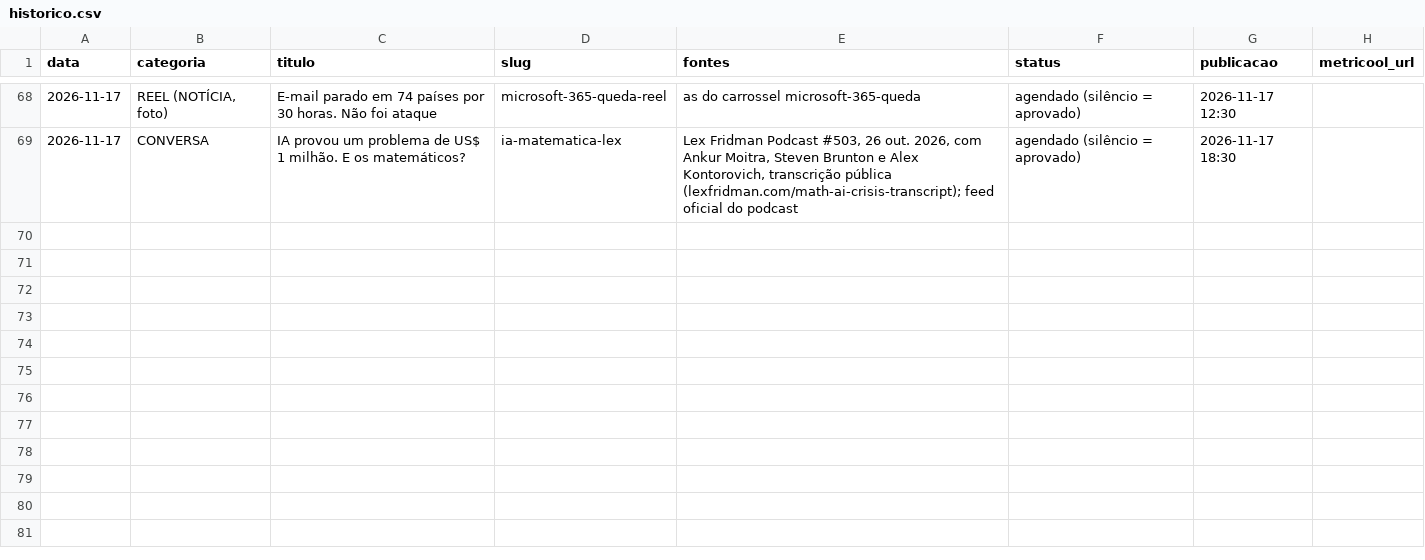
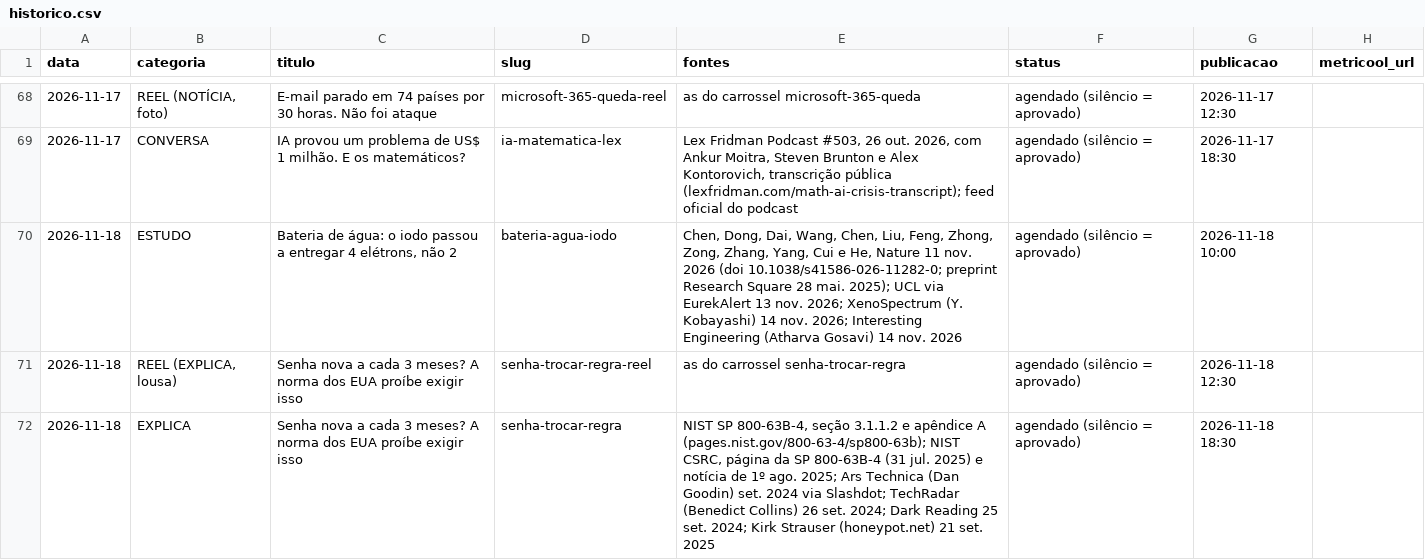
Before and after one commit to pedrofavero/techroombr-posts, a CSV file: posts/historico.csv, drawn as a sheet; only a part is shown, gaps mark what is left out.

```diff
--- a/posts/historico.csv
+++ b/posts/historico.csv
@@ -69 +69,4 @@ data,categoria,titulo,slug,fontes,status,publicacao,metricool_url
 2026-11-17,CONVERSA,IA provou um problema de US$ 1 milhão. E os matemáticos?,ia-matematica-lex,"Lex Fridman Podcast #503, 26 out. 2026, com Ankur Moitra, Steven Brunton e Alex Kontorovich, transcrição pública (lexfridman.com/math-ai-crisis-transcript); feed oficial do podcast",agendado (silêncio = aprovado),2026-11-17 18:30,
+2026-11-18,ESTUDO,"Bateria de água: o iodo passou a entregar 4 elétrons, não 2",bateria-agua-iodo,"Chen, Dong, Dai, Wang, Chen, Liu, Feng, Zhong, Zong, Zhang, Yang, Cui e He, Nature 11 nov. 2026 (doi 10.1038/s41586-026-11282-0; preprint Research Square 28 mai. 2025); UCL via EurekAlert 13 nov. 2026; XenoSpectrum (Y. Kobayashi) 14 nov. 2026; Interesting Engineering (Atharva Gosavi) 14 nov. 2026",agendado (silêncio = aprovado),2026-11-18 10:00,
+2026-11-18,"REEL (EXPLICA, lousa)",Senha nova a cada 3 meses? A norma dos EUA proíbe exigir isso,senha-trocar-regra-reel,as do carrossel senha-trocar-regra,agendado (silêncio = aprovado),2026-11-18 12:30,
+2026-11-18,EXPLICA,Senha nova a cada 3 meses? A norma dos EUA proíbe exigir isso,senha-trocar-regra,"NIST SP 800-63B-4, seção 3.1.1.2 e apêndice A (pages.nist.gov/800-63-4/sp800-63b); NIST CSRC, página da SP 800-63B-4 (31 jul. 2025) e notícia de 1º ago. 2025; Ars Technica (Dan Goodin) set. 2024 via Slashdot; TechRadar (Benedict Collins) 26 set. 2024; Dark Reading 25 set. 2024; Kirk Strauser (honeypot.net) 21 set. 2025",agendado (silêncio = aprovado),2026-11-18 18:30,
```
